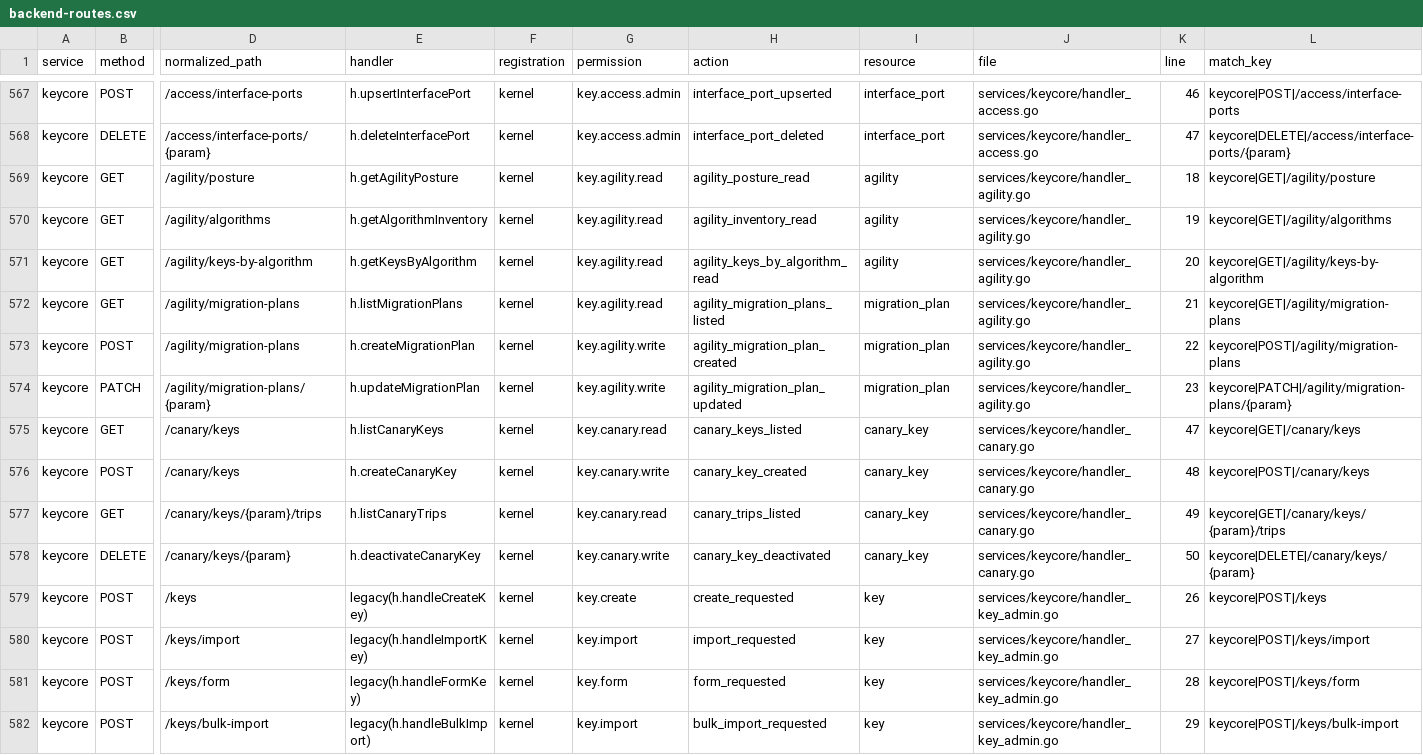
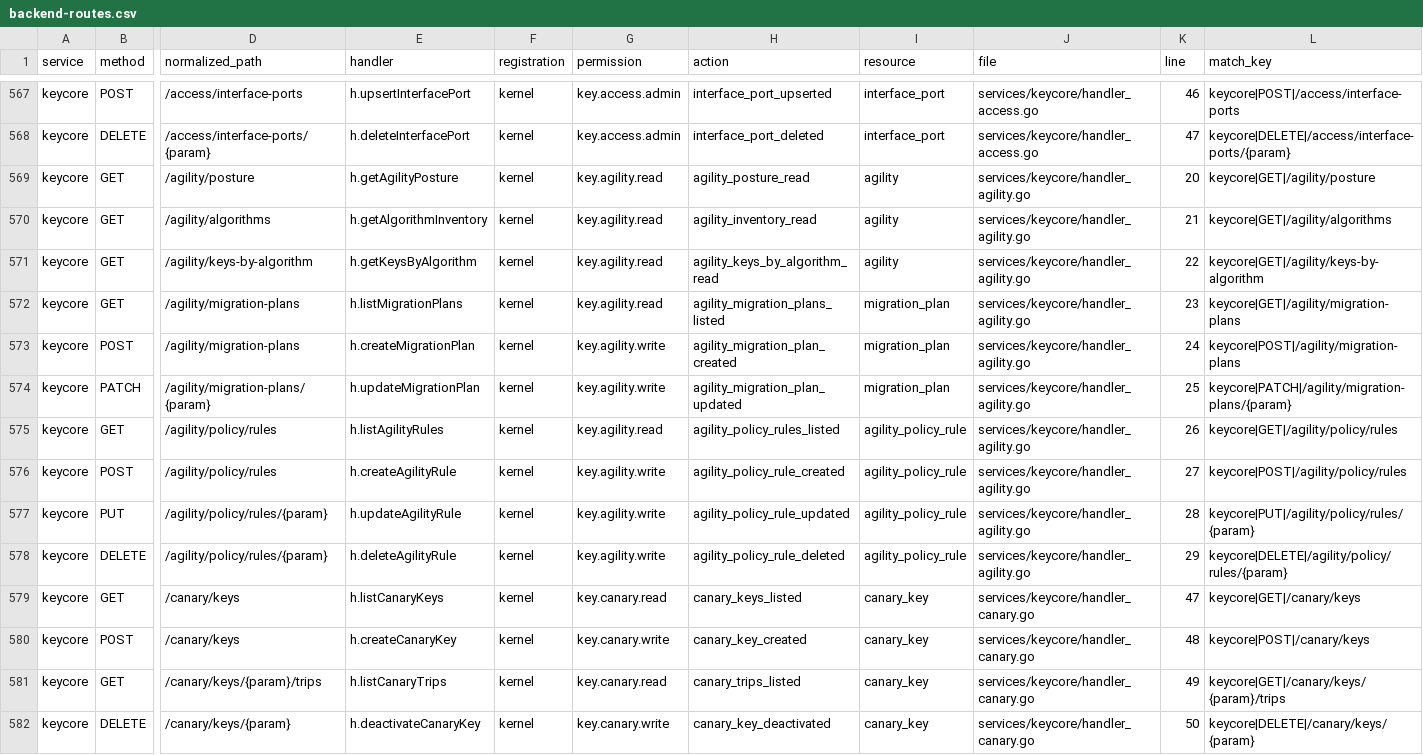
Before and after one commit to nishanttrana/KMSBeta, a CSV file: docs/generated/backend-routes.csv, drawn as a sheet; only a part is shown, gaps mark what is left out; the shorter side is filled out with more unchanged rows; rows hold the shown columns only; the diff names each change by its address in the sheet, - before the commit and + after, or states it on an @@ line.

```diff
--- a/docs/generated/backend-routes.csv
+++ b/docs/generated/backend-routes.csv
-K569 (line): 18
+K569 (line): 20
-K570 (line): 19
+K570 (line): 21
-K571 (line): 20
+K571 (line): 22
-K572 (line): 21
+K572 (line): 23
-K573 (line): 22
+K573 (line): 24
-K574 (line): 23
+K574 (line): 25
+row 575: keycore | GET | /agility/policy/rules | h.listAgilityRules | kernel | key.agility.read | agility_policy_rules_listed | agility_policy_rule | services/keycore/handler_agility.go | 26 | keycore|GET|/agility/policy/rules
+row 576: keycore | POST | /agility/policy/rules | h.createAgilityRule | kernel | key.agility.write | agility_policy_rule_created | agility_policy_rule | services/keycore/handler_agility.go | 27 | keycore|POST|/agility/policy/rules
+row 577: keycore | PUT | /agility/policy/rules/{param} | h.updateAgilityRule | kernel | key.agility.write | agility_policy_rule_updated | agility_policy_rule | services/keycore/handler_agility.go | 28 | keycore|PUT|/agility/policy/rules/{param}
+row 578: keycore | DELETE | /agility/policy/rules/{param} | h.deleteAgilityRule | kernel | key.agility.write | agility_policy_rule_deleted | agility_policy_rule | services/keycore/handler_agility.go | 29 | keycore|DELETE|/agility/policy/rules/{param}
```
Also changed, not shown: docs/generated/frontend-calls.csv, docs/generated/request-flows.csv, 49 other files.
